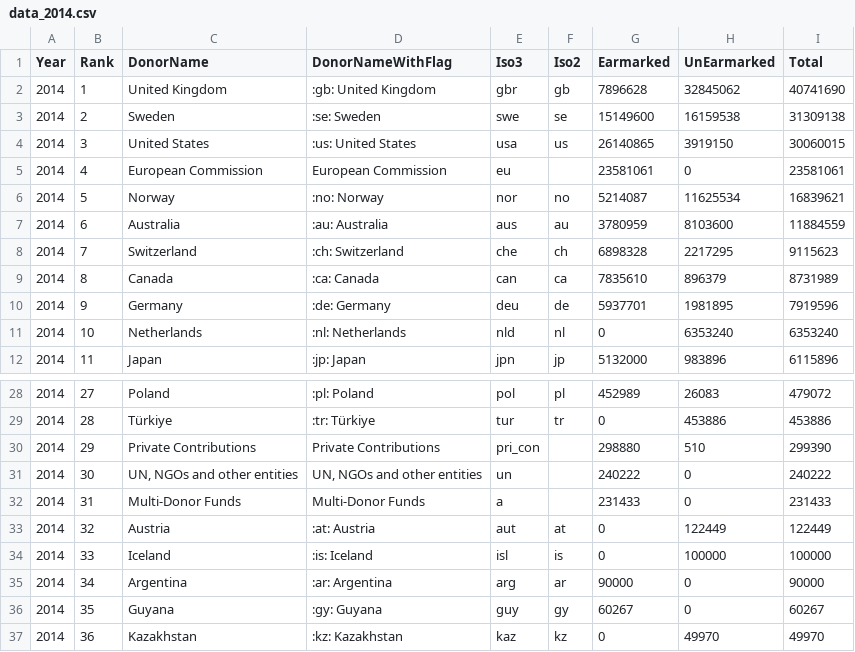
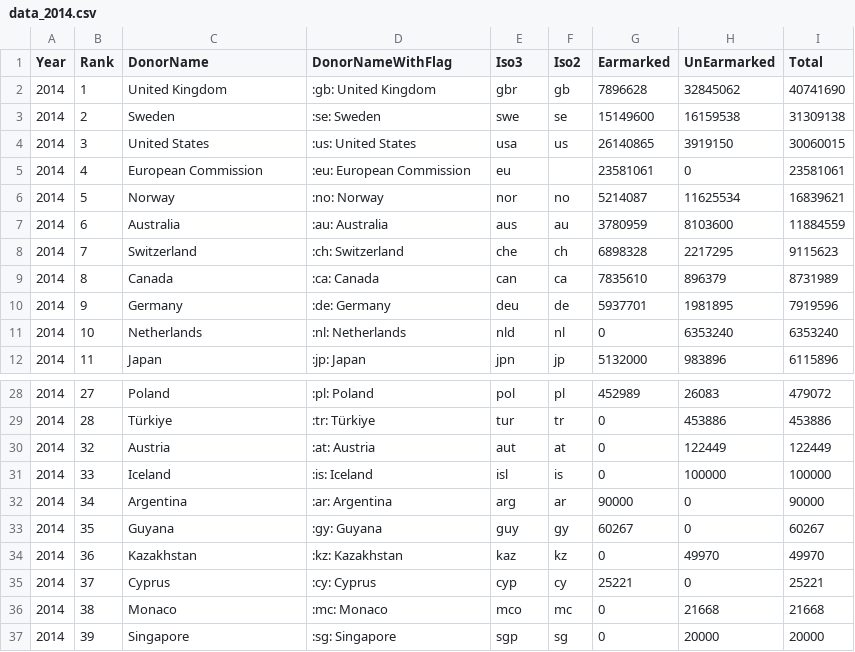
Before and after one commit to UN-OCHA/oct-donors-to-csv, a CSV file: data_2014.csv, drawn as a sheet; only a part is shown, gaps mark what is left out; the shorter side is filled out with more unchanged rows.

```diff
--- a/data_2014.csv
+++ b/data_2014.csv
@@ -4,3 +4,3 @@
 2014,"3","United States",":us: United States","usa","us","26140865","3919150","30060015"
-2014,"4","European Commission","European Commission","eu","","23581061","0","23581061"
+2014,"4","European Commission",":eu: European Commission","eu","","23581061","0","23581061"
 2014,"5","Norway",":no: Norway","nor","no","5214087","11625534","16839621"
@@ -29,5 +29,2 @@
 2014,"28","Türkiye",":tr: Türkiye","tur","tr","0","453886","453886"
-2014,"29","Private Contributions","Private Contributions","pri_con","","298880","510","299390"
-2014,"30","UN, NGOs and other entities","UN, NGOs and other entities","un","","240222","0","240222"
-2014,"31","Multi-Donor Funds","Multi-Donor Funds","a","","231433","0","231433"
 2014,"32","Austria",":at: Austria","aut","at","0","122449","122449"
```
Also changed, not shown: data.csv, data_2008.csv, 15 other files.
